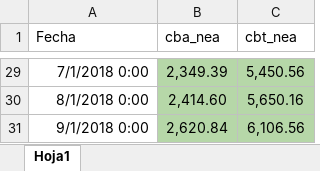
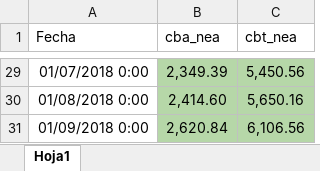
Before and after one commit to IPECD-AreaDatos/scrapingTrabajo, an Excel workbook: scrap_CBT/files/historico_estimaciones_nea.xlsx, sheet Hoja1, drawn as a sheet; only a part is shown, gaps mark what is left out; values as stored, in another font and other column widths than the file's, no borders; the diff covers the shown part only; the diff names each change by its address in the sheet, - before the commit and + after, or states it on an @@ line.

```diff
--- a/scrap_CBT/files/historico_estimaciones_nea.xlsx (sheet Hoja1)
+++ b/scrap_CBT/files/historico_estimaciones_nea.xlsx (sheet Hoja1)
-A29 (Fecha): 7/1/2018 0:00
+A29 (Fecha): 01/07/2018 0:00
-A30 (Fecha): 8/1/2018 0:00
+A30 (Fecha): 01/08/2018 0:00
-A31 (Fecha): 9/1/2018 0:00
+A31 (Fecha): 01/09/2018 0:00
```
Also changed, not shown: other rows of this sheet, 6 other files.
